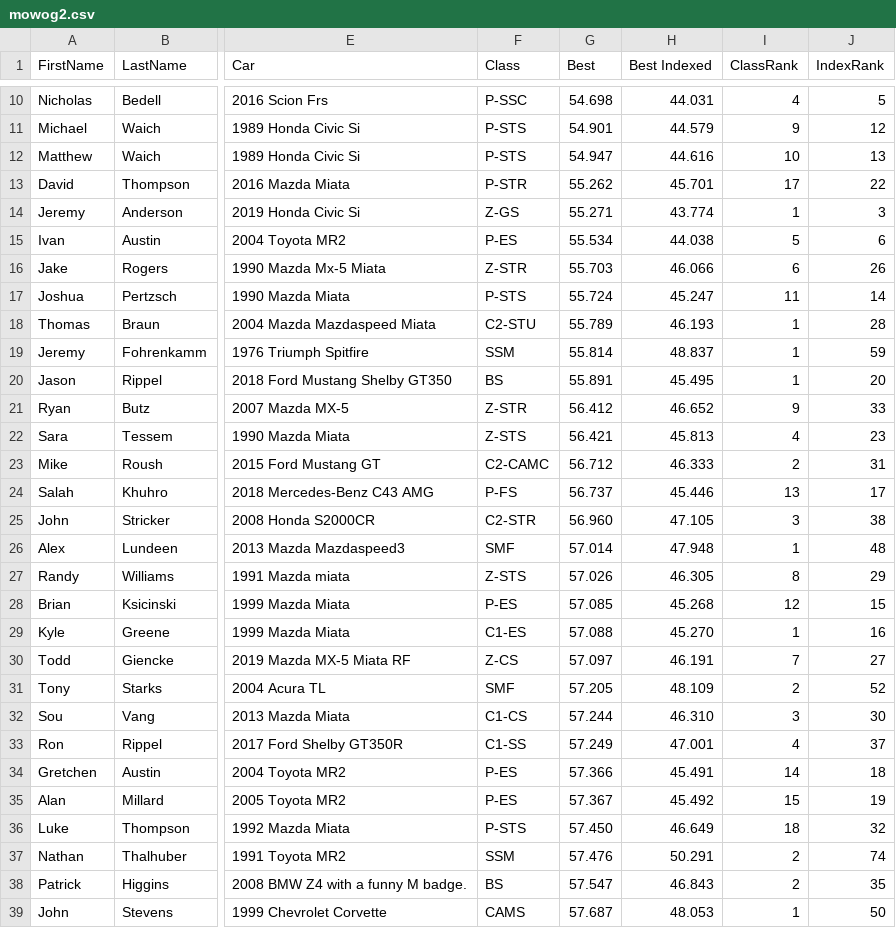
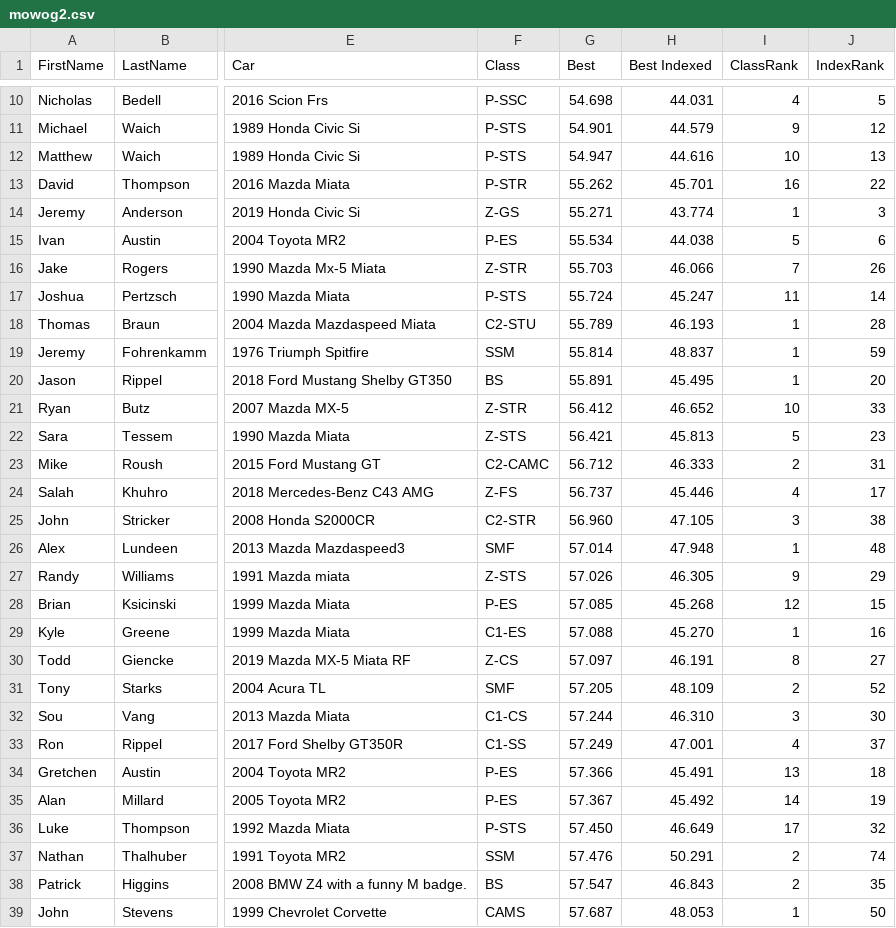
Before and after one commit to TempusShift/macresults, a CSV file: 2020/mowog2.csv, drawn as a sheet; only a part is shown, gaps mark what is left out; the diff covers the shown part only; the diff names each change by its address in the sheet, - before the commit and + after, or states it on an @@ line.

```diff
--- a/2020/mowog2.csv
+++ b/2020/mowog2.csv
-I13 (ClassRank): 17
+I13 (ClassRank): 16
-I16 (ClassRank): 6
+I16 (ClassRank): 7
-I21 (ClassRank): 9
+I21 (ClassRank): 10
-I22 (ClassRank): 4
+I22 (ClassRank): 5
-F24 (Class): P-FS
+F24 (Class): Z-FS
-I24 (ClassRank): 13
+I24 (ClassRank): 4
-I27 (ClassRank): 8
+I27 (ClassRank): 9
-I30 (ClassRank): 7
+I30 (ClassRank): 8
-I34 (ClassRank): 14
+I34 (ClassRank): 13
-I35 (ClassRank): 15
+I35 (ClassRank): 14
-I36 (ClassRank): 18
+I36 (ClassRank): 17
```
Also changed, not shown: 20 edited cells elsewhere in this file, 2020/mowog3.csv, 6 other files.
